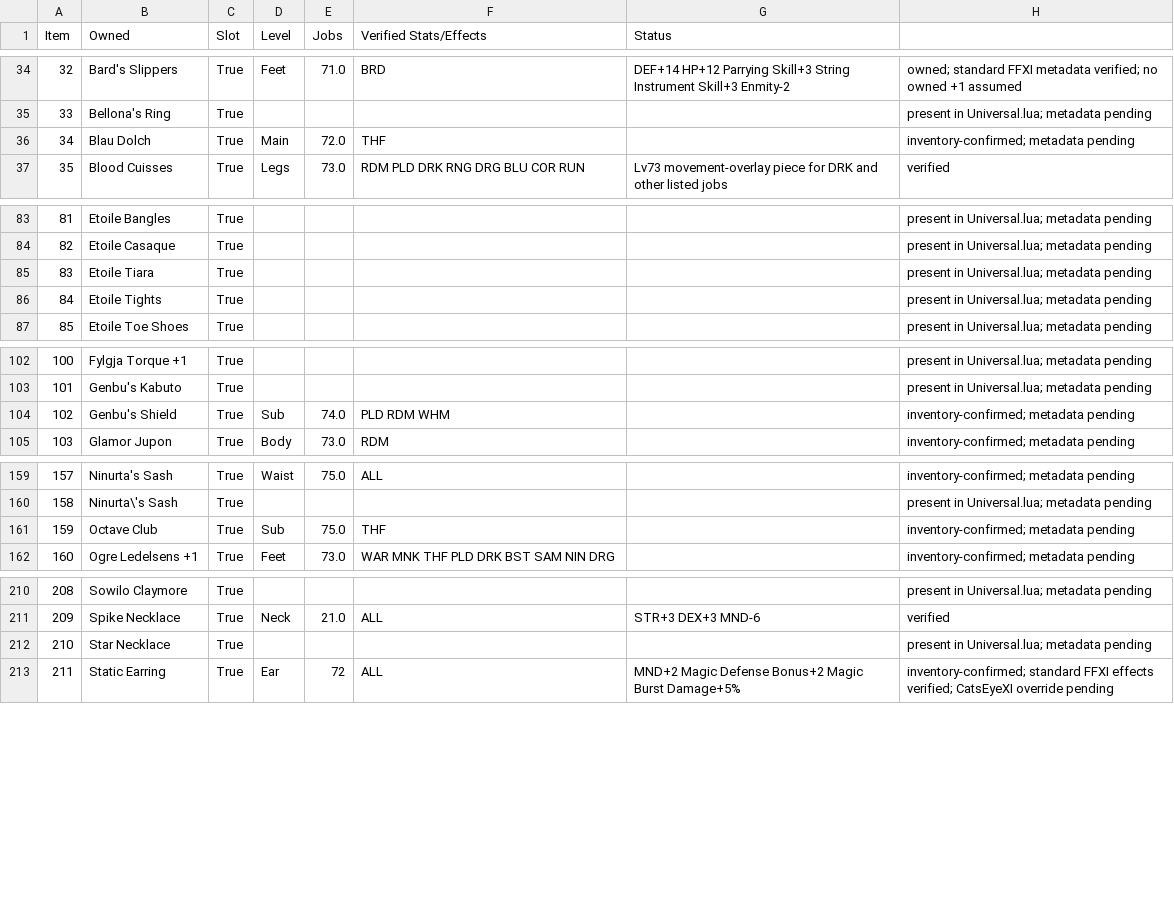
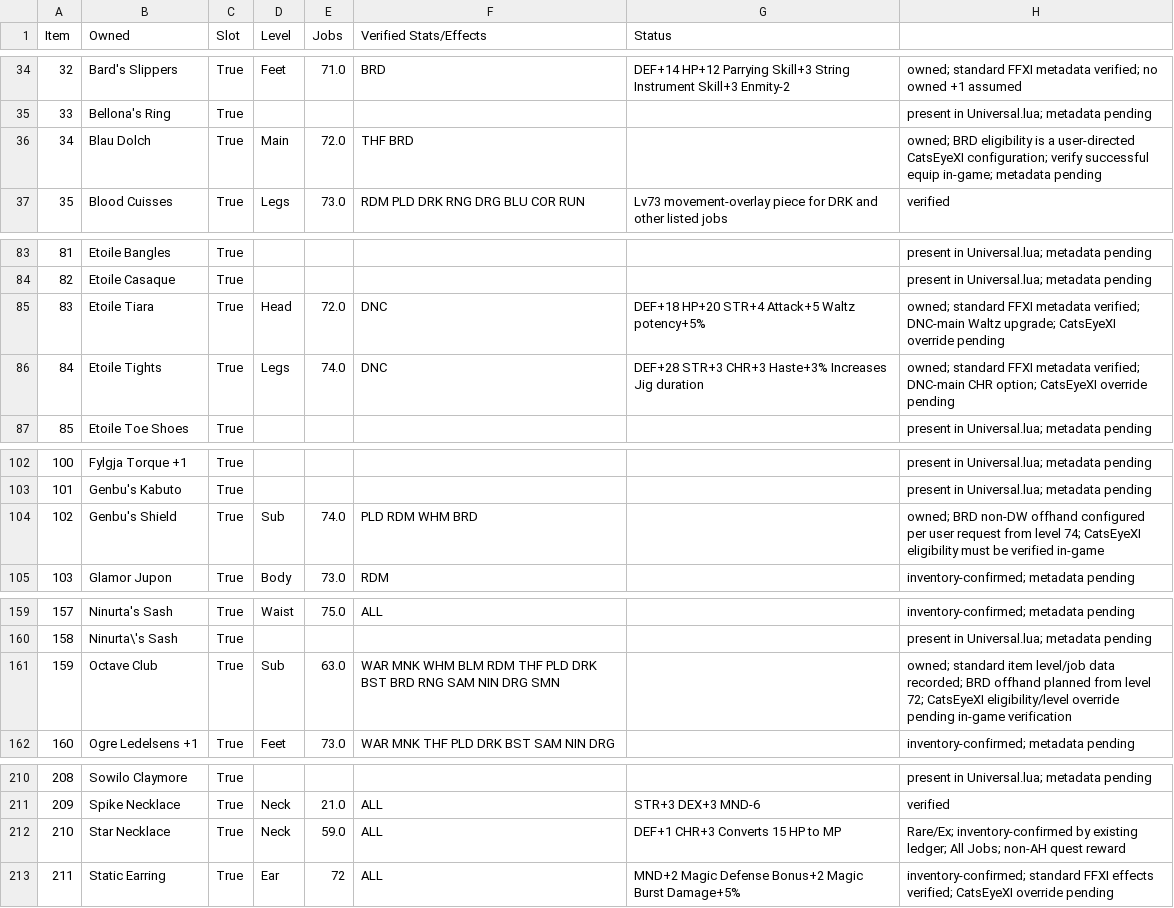
Before and after one commit to rk7596/LuAshitacastProjects, a CSV file: Equipment.csv, drawn as a sheet; only a part is shown, gaps mark what is left out.

Commit message:
Audit BRD weapons and shared Waltz gear inventory

```diff
--- a/Equipment.csv
+++ b/Equipment.csv
@@ -35,3 +35,3 @@ Item,Owned,Slot,Level,Jobs,Verified Stats/Effects,Status
 33,Bellona's Ring,True,,,,,present in Universal.lua; metadata pending
-34,Blau Dolch,True,Main,72.0,THF,,inventory-confirmed; metadata pending
+34,Blau Dolch,True,Main,72.0,THF BRD,,owned; BRD eligibility is a user-directed CatsEyeXI configuration; verify successful equip in-game; metadata pending
 35,Blood Cuisses,True,Legs,73.0,RDM PLD DRK RNG DRG BLU COR RUN,Lv73 movement-overlay piece for DRK and other listed jobs,verified
@@ -84,4 +84,4 @@ Item,Owned,Slot,Level,Jobs,Verified Stats/Effects,Status
 82,Etoile Casaque,True,,,,,present in Universal.lua; metadata pending
-83,Etoile Tiara,True,,,,,present in Universal.lua; metadata pending
-84,Etoile Tights,True,,,,,present in Universal.lua; metadata pending
+83,Etoile Tiara,True,Head,72.0,DNC,DEF+18 HP+20 STR+4 Attack+5 Waltz potency+5%,owned; standard FFXI metadata verified; DNC-main Waltz upgrade; CatsEyeXI override pending
+84,Etoile Tights,True,Legs,74.0,DNC,DEF+28 STR+3 CHR+3 Haste+3% Increases Jig duration,owned; standard FFXI metadata verified; DNC-main CHR option; CatsEyeXI override pending
 85,Etoile Toe Shoes,True,,,,,present in Universal.lua; metadata pending
@@ -103,3 +103,3 @@ Item,Owned,Slot,Level,Jobs,Verified Stats/Effects,Status
 101,Genbu's Kabuto,True,,,,,present in Universal.lua; metadata pending
-102,Genbu's Shield,True,Sub,74.0,PLD RDM WHM,,inventory-confirmed; metadata pending
+102,Genbu's Shield,True,Sub,74.0,PLD RDM WHM BRD,,owned; BRD non-DW offhand configured per user request from level 74; CatsEyeXI eligibility must be verified in-game
 103,Glamor Jupon,True,Body,73.0,RDM,,inventory-confirmed; metadata pending
@@ -160,3 +160,3 @@ Item,Owned,Slot,Level,Jobs,Verified Stats/Effects,Status
 158,Ninurta\'s Sash,True,,,,,present in Universal.lua; metadata pending
-159,Octave Club,True,Sub,75.0,THF,,inventory-confirmed; metadata pending
+159,Octave Club,True,Sub,63.0,WAR MNK WHM BLM RDM THF PLD DRK BST BRD RNG SAM NIN DRG SMN,,owned; standard item level/job data recorded; BRD offhand planned from level 72; CatsEyeXI eligibility/level override pending in-game verification
 160,Ogre Ledelsens +1,True,Feet,73.0,WAR MNK THF PLD DRK BST SAM NIN DRG,,inventory-confirmed; metadata pending
@@ -211,3 +211,3 @@ Item,Owned,Slot,Level,Jobs,Verified Stats/Effects,Status
 209,Spike Necklace,True,Neck,21.0,ALL,STR+3 DEX+3 MND-6,verified
-210,Star Necklace,True,,,,,present in Universal.lua; metadata pending
+210,Star Necklace,True,Neck,59.0,ALL,DEF+1 CHR+3 Converts 15 HP to MP,Rare/Ex; inventory-confirmed by existing ledger; All Jobs; non-AH quest reward
 211,Static Earring,True,Ear,72,ALL,MND+2 Magic Defense Bonus+2 Magic Burst Damage+5%,inventory-confirmed; standard FFXI effects verified; CatsEyeXI override pending
```
